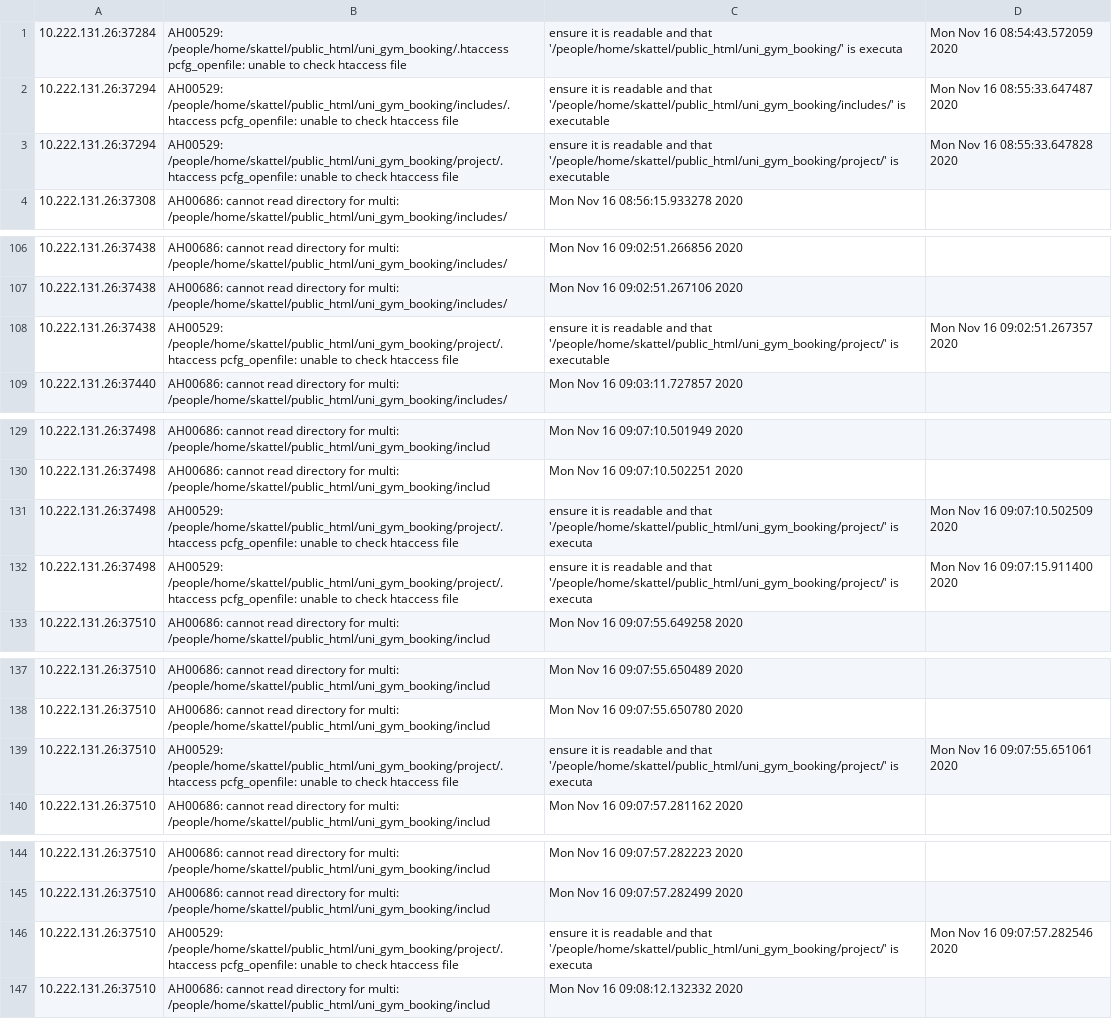
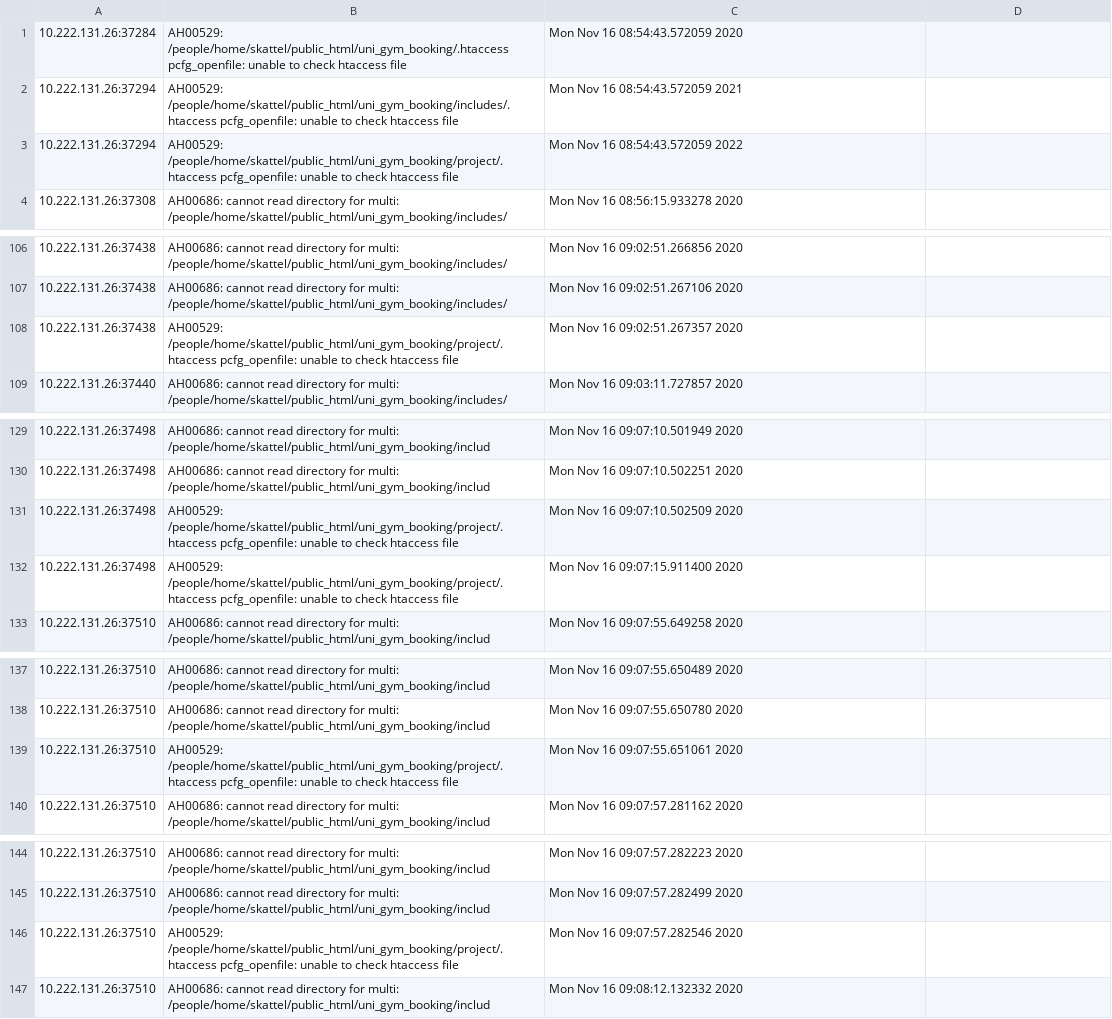
Before and after one commit to DBWS-Project-Group-5/uni_gym_booking, a CSV file: project/error_log.csv, drawn as a sheet; only a part is shown, gaps mark what is left out.

```diff
--- a/project/error_log.csv
+++ b/project/error_log.csv
@@ -1,4 +1,4 @@
-10.222.131.26:37284,AH00529: /people/home/skattel/public_html/uni_gym_booking/.htaccess pcfg_openfile: unable to check htaccess file, ensure it is readable and that '/people/home/skattel/public_html/uni_gym_booking/' is executa,Mon Nov 16 08:54:43.572059 2020
-10.222.131.26:37294,AH00529: /people/home/skattel/public_html/uni_gym_booking/includes/.htaccess pcfg_openfile: unable to check htaccess file, ensure it is readable and that '/people/home/skattel/public_html/uni_gym_booking/includes/' is executable,Mon Nov 16 08:55:33.647487 2020
-10.222.131.26:37294,AH00529: /people/home/skattel/public_html/uni_gym_booking/project/.htaccess pcfg_openfile: unable to check htaccess file, ensure it is readable and that '/people/home/skattel/public_html/uni_gym_booking/project/' is executable,Mon Nov 16 08:55:33.647828 2020
+10.222.131.26:37284,AH00529: /people/home/skattel/public_html/uni_gym_booking/.htaccess pcfg_openfile: unable to check htaccess file,Mon Nov 16 08:54:43.572059 2020
+10.222.131.26:37294,AH00529: /people/home/skattel/public_html/uni_gym_booking/includes/.htaccess pcfg_openfile: unable to check htaccess file,Mon Nov 16 08:54:43.572059 2021
+10.222.131.26:37294,AH00529: /people/home/skattel/public_html/uni_gym_booking/project/.htaccess pcfg_openfile: unable to check htaccess file,Mon Nov 16 08:54:43.572059 2022
 10.222.131.26:37308,AH00686: cannot read directory for multi: /people/home/skattel/public_html/uni_gym_booking/includes/,Mon Nov 16 08:56:15.933278 2020
@@ -107,3 +107,3 @@
 10.222.131.26:37438,AH00686: cannot read directory for multi: /people/home/skattel/public_html/uni_gym_booking/includes/,Mon Nov 16 09:02:51.267106 2020
-10.222.131.26:37438,AH00529: /people/home/skattel/public_html/uni_gym_booking/project/.htaccess pcfg_openfile: unable to check htaccess file, ensure it is readable and that '/people/home/skattel/public_html/uni_gym_booking/project/' is executable,Mon Nov 16 09:02:51.267357 2020
+10.222.131.26:37438,AH00529: /people/home/skattel/public_html/uni_gym_booking/project/.htaccess pcfg_openfile: unable to check htaccess file,Mon Nov 16 09:02:51.267357 2020
 10.222.131.26:37440,AH00686: cannot read directory for multi: /people/home/skattel/public_html/uni_gym_booking/includes/,Mon Nov 16 09:03:11.727857 2020
@@ -130,4 +130,4 @@
 10.222.131.26:37498,AH00686: cannot read directory for multi: /people/home/skattel/public_html/uni_gym_booking/includ,Mon Nov 16 09:07:10.502251 2020
-10.222.131.26:37498,AH00529: /people/home/skattel/public_html/uni_gym_booking/project/.htaccess pcfg_openfile: unable to check htaccess file, ensure it is readable and that '/people/home/skattel/public_html/uni_gym_booking/project/' is executa,Mon Nov 16 09:07:10.502509 2020
-10.222.131.26:37498,AH00529: /people/home/skattel/public_html/uni_gym_booking/project/.htaccess pcfg_openfile: unable to check htaccess file, ensure it is readable and that '/people/home/skattel/public_html/uni_gym_booking/project/' is executa,Mon Nov 16 09:07:15.911400 2020
+10.222.131.26:37498,AH00529: /people/home/skattel/public_html/uni_gym_booking/project/.htaccess pcfg_openfile: unable to check htaccess file,Mon Nov 16 09:07:10.502509 2020
+10.222.131.26:37498,AH00529: /people/home/skattel/public_html/uni_gym_booking/project/.htaccess pcfg_openfile: unable to check htaccess file,Mon Nov 16 09:07:15.911400 2020
 10.222.131.26:37510,AH00686: cannot read directory for multi: /people/home/skattel/public_html/uni_gym_booking/includ,Mon Nov 16 09:07:55.649258 2020
@@ -138,3 +138,3 @@
 10.222.131.26:37510,AH00686: cannot read directory for multi: /people/home/skattel/public_html/uni_gym_booking/includ,Mon Nov 16 09:07:55.650780 2020
-10.222.131.26:37510,AH00529: /people/home/skattel/public_html/uni_gym_booking/project/.htaccess pcfg_openfile: unable to check htaccess file, ensure it is readable and that '/people/home/skattel/public_html/uni_gym_booking/project/' is executa,Mon Nov 16 09:07:55.651061 2020
+10.222.131.26:37510,AH00529: /people/home/skattel/public_html/uni_gym_booking/project/.htaccess pcfg_openfile: unable to check htaccess file,Mon Nov 16 09:07:55.651061 2020
 10.222.131.26:37510,AH00686: cannot read directory for multi: /people/home/skattel/public_html/uni_gym_booking/includ,Mon Nov 16 09:07:57.281162 2020
@@ -145,3 +145,3 @@
 10.222.131.26:37510,AH00686: cannot read directory for multi: /people/home/skattel/public_html/uni_gym_booking/includ,Mon Nov 16 09:07:57.282499 2020
-10.222.131.26:37510,AH00529: /people/home/skattel/public_html/uni_gym_booking/project/.htaccess pcfg_openfile: unable to check htaccess file, ensure it is readable and that '/people/home/skattel/public_html/uni_gym_booking/project/' is executa,Mon Nov 16 09:07:57.282546 2020
+10.222.131.26:37510,AH00529: /people/home/skattel/public_html/uni_gym_booking/project/.htaccess pcfg_openfile: unable to check htaccess file,Mon Nov 16 09:07:57.282546 2020
 10.222.131.26:37510,AH00686: cannot read directory for multi: /people/home/skattel/public_html/uni_gym_booking/includ,Mon Nov 16 09:08:12.132332 2020
```
Also changed, not shown: 3 other files.
